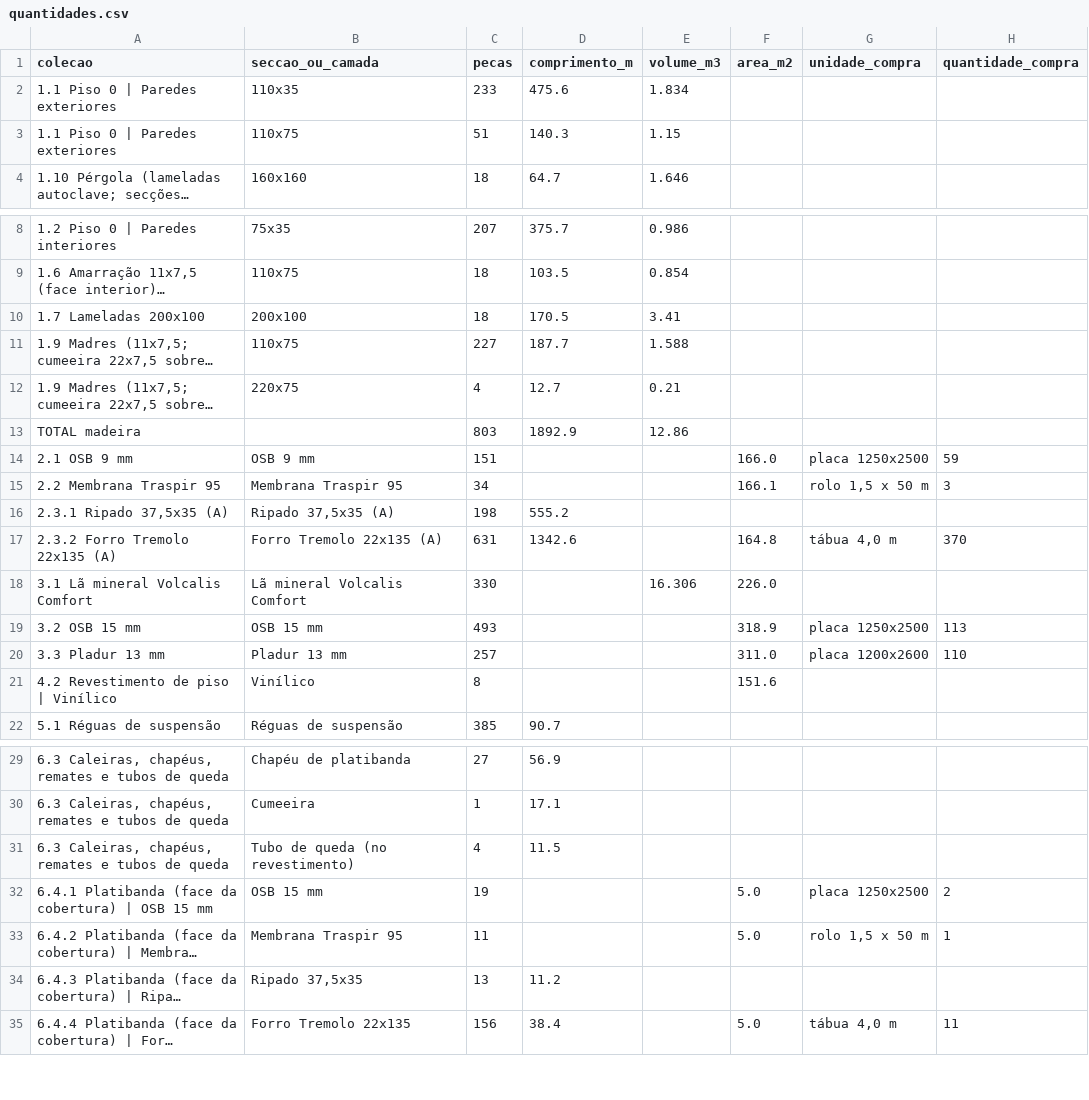
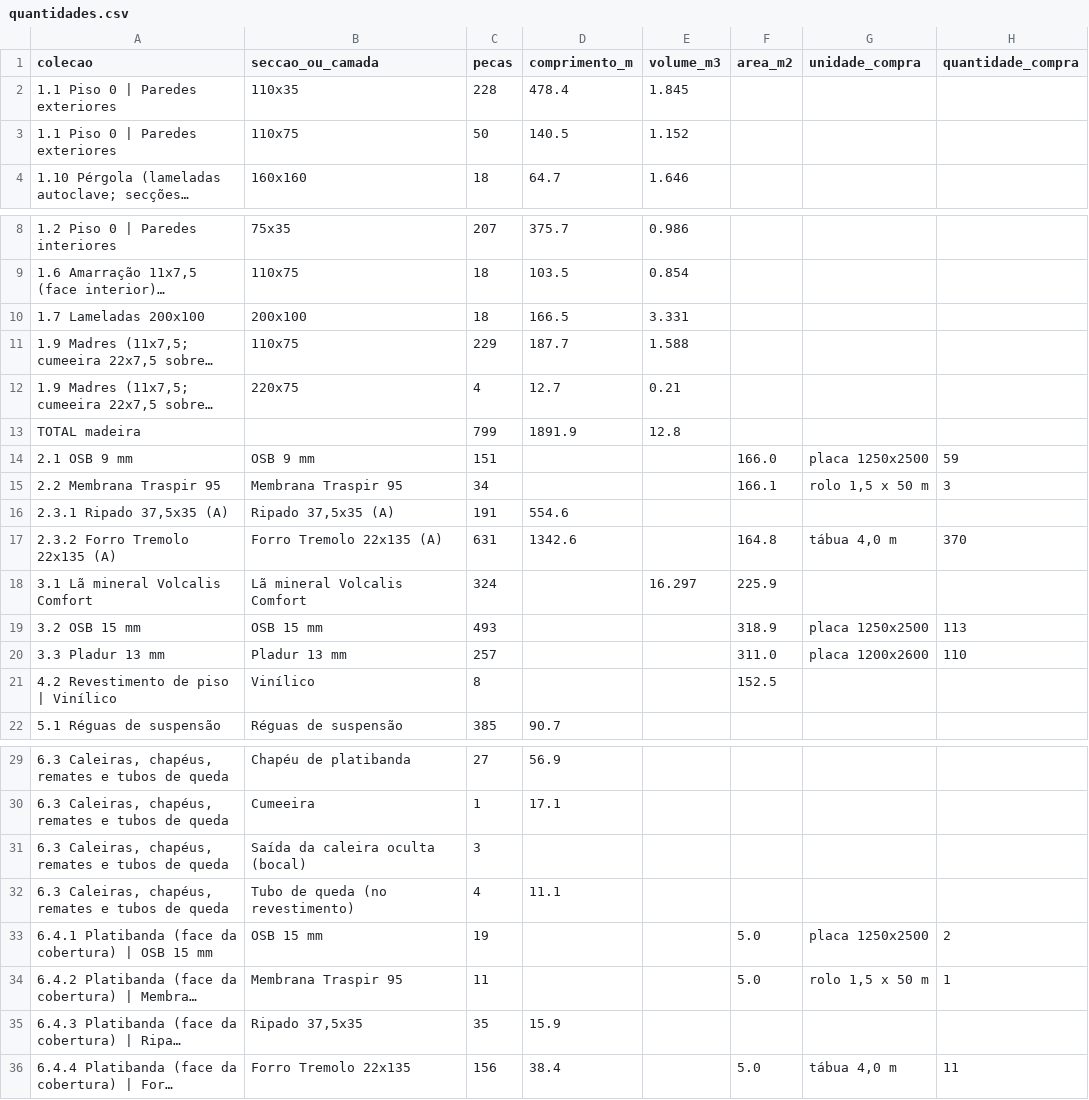
Before and after one commit to Discovercasa/design, a CSV file: BOB/Construção Torres Vedras/modelos/casa/quantidades.csv, drawn as a sheet; only a part is shown, gaps mark what is left out; long unchanged cells end in …; removed rows and columns are numbered as before the commit, all else as after; the diff names each change by its address in the sheet, - before the commit and + after, or states it on an @@ line.

```diff
--- a/BOB/Construção Torres Vedras/modelos/casa/quantidades.csv
+++ b/BOB/Construção Torres Vedras/modelos/casa/quantidades.csv
-C2 (pecas): 233
+C2 (pecas): 228
-D2 (comprimento_m): 475.6
+D2 (comprimento_m): 478.4
-E2 (volume_m3): 1.834
+E2 (volume_m3): 1.845
-C3 (pecas): 51
+C3 (pecas): 50
-D3 (comprimento_m): 140.3
+D3 (comprimento_m): 140.5
-E3 (volume_m3): 1.15
+E3 (volume_m3): 1.152
-D10 (comprimento_m): 170.5
+D10 (comprimento_m): 166.5
-E10 (volume_m3): 3.41
+E10 (volume_m3): 3.331
-C11 (pecas): 227
+C11 (pecas): 229
-row 13: TOTAL madeira |  | 803 | 1892.9 | 12.86
+row 13: TOTAL madeira |  | 799 | 1891.9 | 12.8
-C16 (pecas): 198
+C16 (pecas): 191
-D16 (comprimento_m): 555.2
+D16 (comprimento_m): 554.6
-C18 (pecas): 330
+C18 (pecas): 324
-E18 (volume_m3): 16.306
+E18 (volume_m3): 16.297
-F18 (area_m2): 226.0
+F18 (area_m2): 225.9
-F21 (area_m2): 151.6
+F21 (area_m2): 152.5
+row 31: 6.3 Caleiras, chapéus, remates e tubos de queda | Saída da caleira oculta (bocal) | 3
-D32 (comprimento_m): 11.5
+D32 (comprimento_m): 11.1
-C35 (pecas): 13
+C35 (pecas): 35
-D35 (comprimento_m): 11.2
+D35 (comprimento_m): 15.9
```
Also changed, not shown: BOB/Construção Sobral/modelos/tipo1/quantidades.csv, 31 other files.
